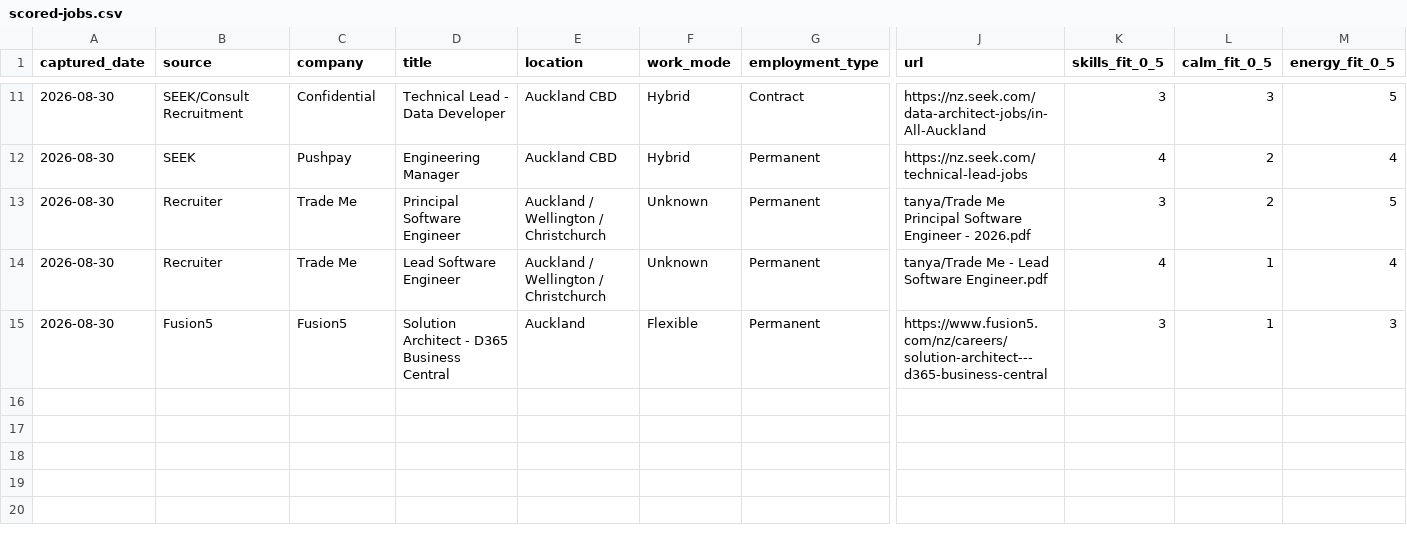
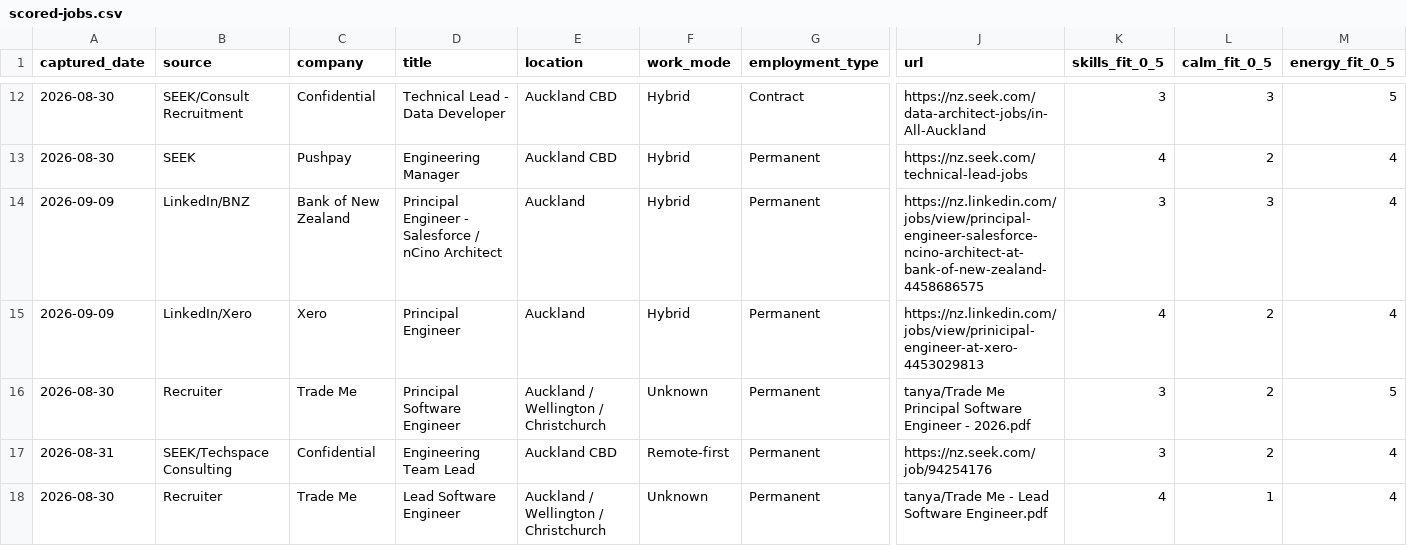
Before and after one commit to ilyavfedorov/cv-builder, a CSV file: tanya/job-feed/scored-jobs.csv, drawn as a sheet; only a part is shown, gaps mark what is left out; the shorter side is filled out with more unchanged rows; rows hold the shown columns only; the diff covers the shown part only; the diff names each change by its address in the sheet, - before the commit and + after, or states it on an @@ line.

```diff
--- a/tanya/job-feed/scored-jobs.csv
+++ b/tanya/job-feed/scored-jobs.csv
+row 14: 2026-09-09 | LinkedIn/BNZ | Bank of New Zealand | Principal Engineer - Salesforce / nCino Architect | Auckland | Hybrid | Permanent | https://nz.linkedin.com/jobs/view/principal-engineer-salesforce-ncino-architect-at-bank-of-new-zealand-4458686575 | 3 | 3 | 4
+row 15: 2026-09-09 | LinkedIn/Xero | Xero | Principal Engineer | Auckland | Hybrid | Permanent | https://nz.linkedin.com/jobs/view/prinicipal-engineer-at-xero-4453029813 | 4 | 2 | 4
+row 17: 2026-08-31 | SEEK/Techspace Consulting | Confidential | Engineering Team Lead | Auckland CBD | Remote-first | Permanent | https://nz.seek.com/job/94254176 | 3 | 2 | 4
```
Also changed, not shown: 4 added rows elsewhere in this file, tanya/job-feed/current-jobs.csv, 18 other files.
